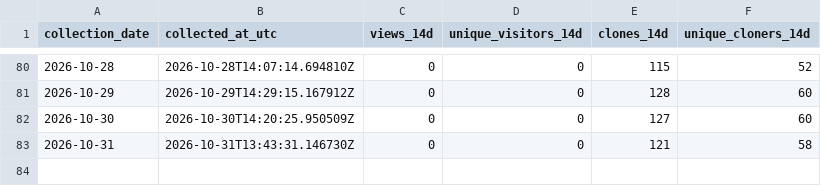
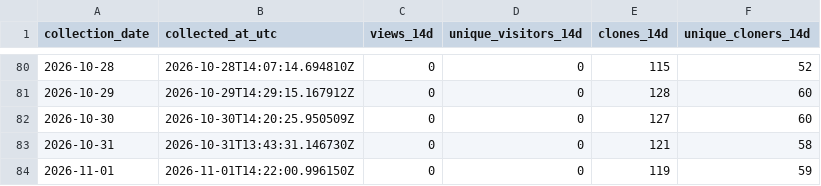
Before and after one commit to TemperalTemplar/floppy-project-interaction-system, a CSV file: analytics/github-traffic/rolling-summary-history.csv, drawn as a sheet; only a part is shown, gaps mark what is left out; the diff names each change by its address in the sheet, - before the commit and + after, or states it on an @@ line.

```diff
--- a/analytics/github-traffic/rolling-summary-history.csv
+++ b/analytics/github-traffic/rolling-summary-history.csv
+row 84: 2026-11-01 | 2026-11-01T14:22:00.996150Z | 0 | 0 | 119 | 59
```
Also changed, not shown: analytics/github-traffic/daily-history.csv, 3 other files.
